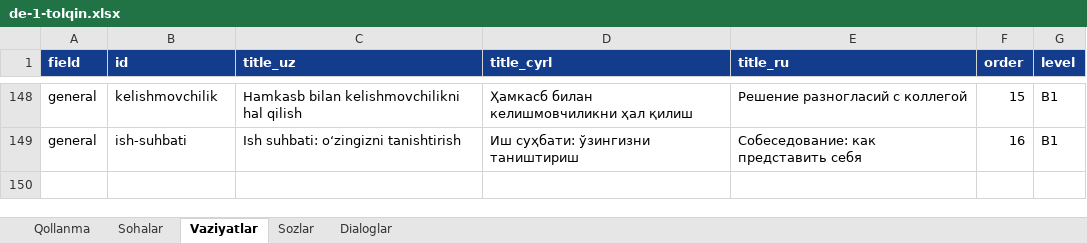
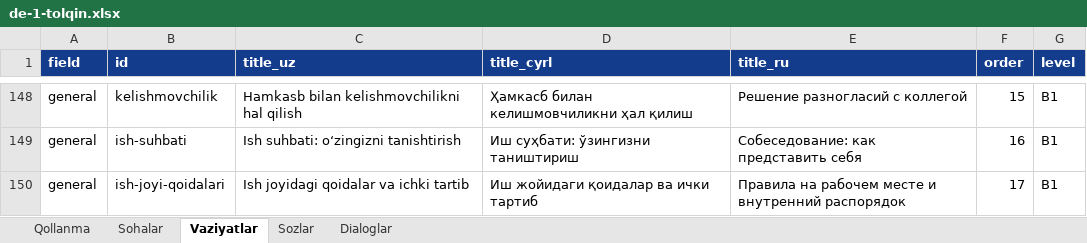
Before and after one commit to Jahon-gir/Qaldirgoch, an Excel workbook: docs/content/de-1-tolqin.xlsx, sheet Vaziyatlar, drawn as a sheet; only a part is shown, gaps mark what is left out; values as stored, in another font and other column widths than the file's, no borders; the diff names each change by its address in the sheet, - before the commit and + after, or states it on an @@ line.

```diff
--- a/docs/content/de-1-tolqin.xlsx (sheet Vaziyatlar)
+++ b/docs/content/de-1-tolqin.xlsx (sheet Vaziyatlar)
+row 150: general | ish-joyi-qoidalari | Ish joyidagi qoidalar va ichki tartib | Иш жойидаги қоидалар ва ички тартиб | Правила на рабочем месте и внутренний распорядок | 17 | B1
```
Also changed, not shown: sheet Sozlar, sheet Dialoglar, 7 other files.
